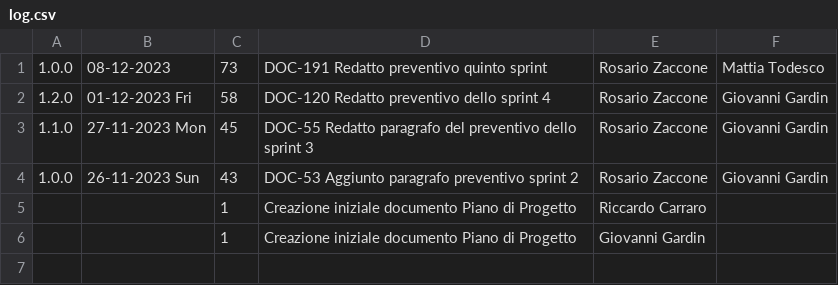
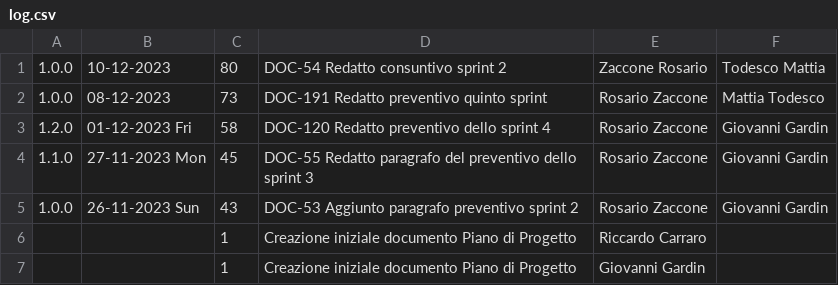
Before and after one commit to Error-418-SWE/Documenti, a CSV file: 2 - RTB/Documentazione esterna/Piano di Progetto/log.csv, drawn as a sheet; the diff names each change by its address in the sheet, - before the commit and + after, or states it on an @@ line.

```diff
--- a/2 - RTB/Documentazione esterna/Piano di Progetto/log.csv
+++ b/2 - RTB/Documentazione esterna/Piano di Progetto/log.csv
+row 1: 1.0.0 | 10-12-2023 | 80 | DOC-54 Redatto consuntivo sprint 2 | Zaccone Rosario | Todesco Mattia
```
